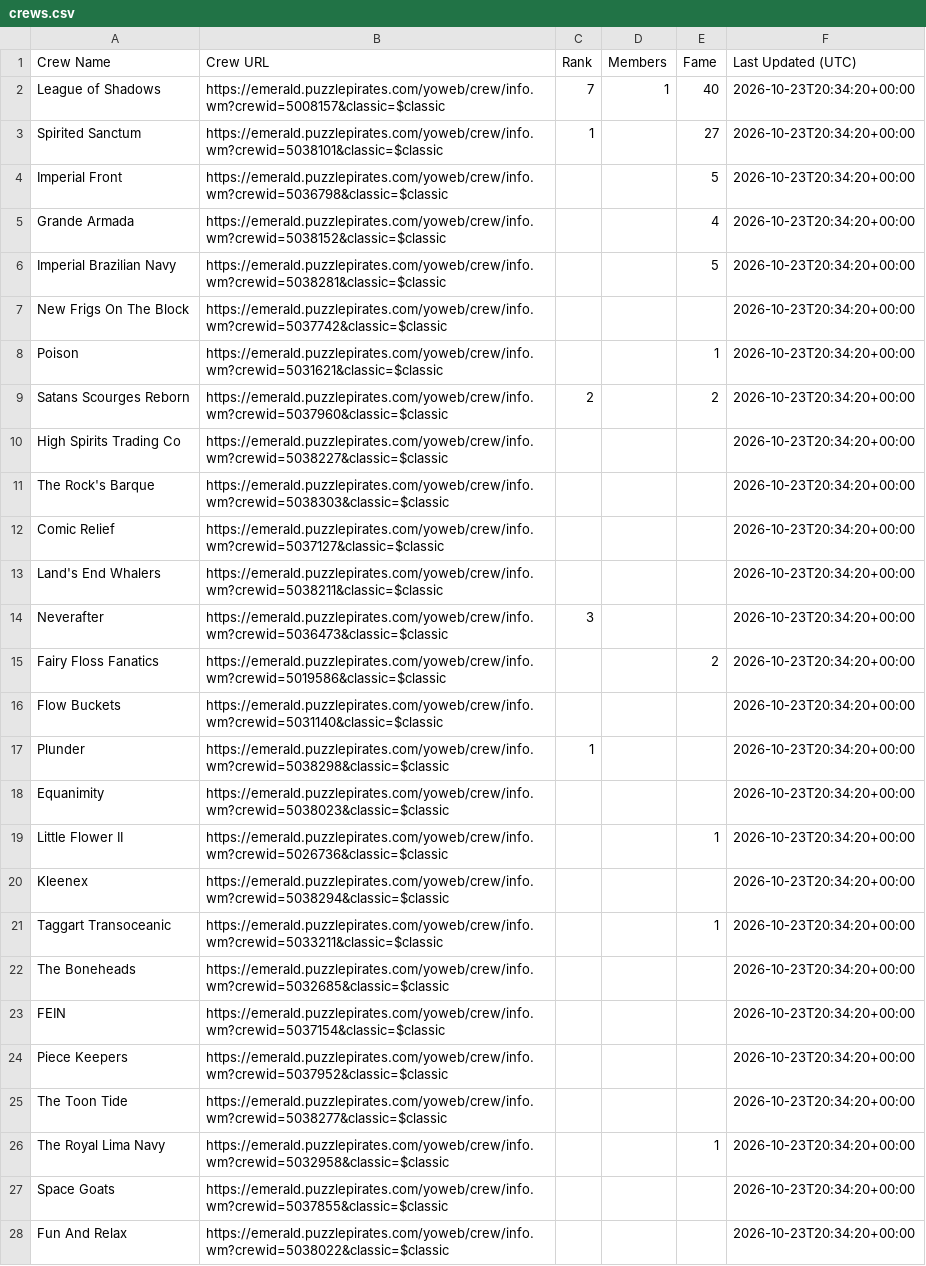
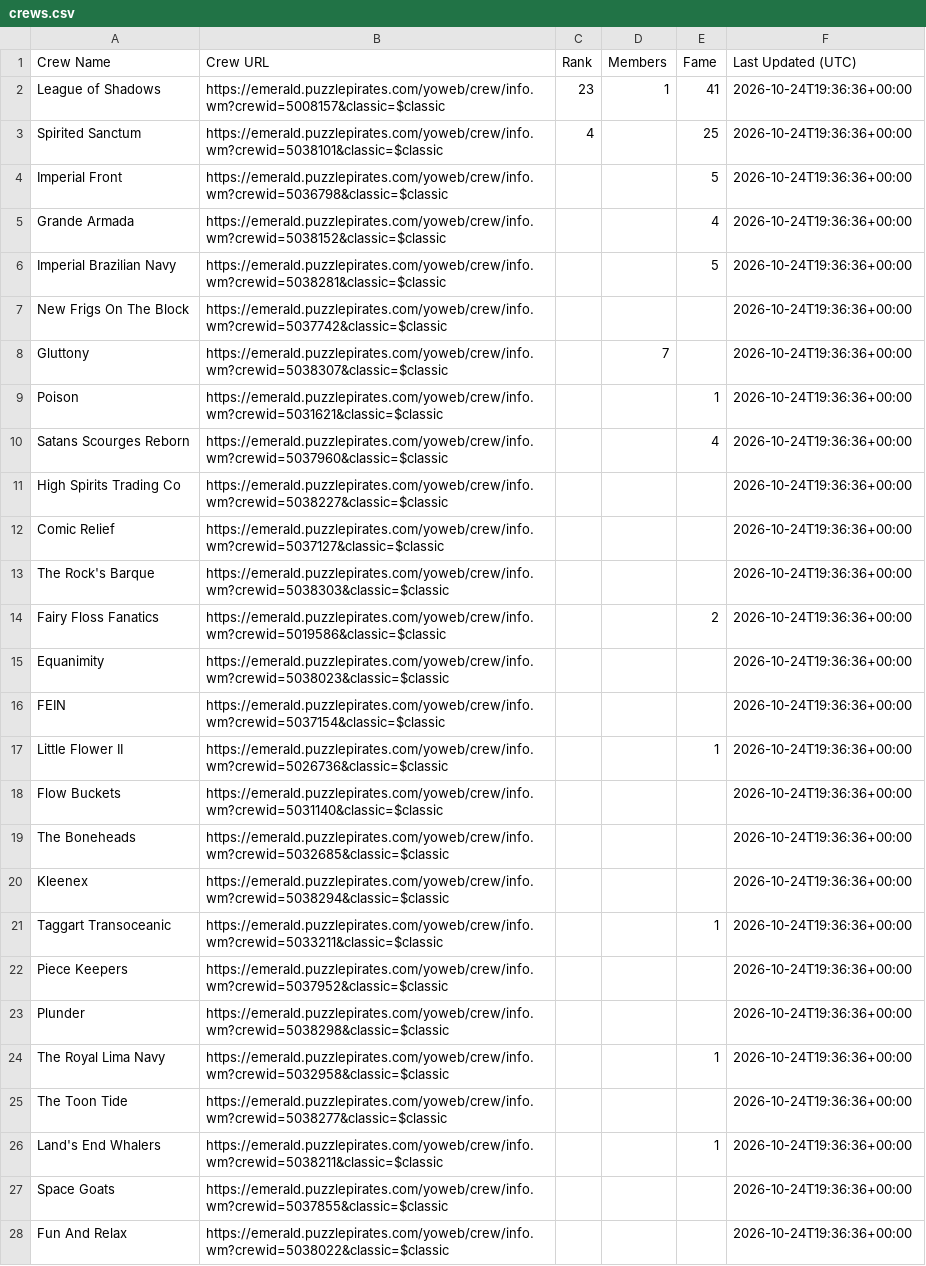
Before and after one commit to RikitoC/RikitoC.github.io, a CSV file: data/crews.csv, drawn as a sheet; only a part is shown; removed rows and columns are numbered as before the commit, all else as after; the diff covers the shown part only; the diff names each change by its address in the sheet, - before the commit and + after, or states it on an @@ line.

```diff
--- a/data/crews.csv
+++ b/data/crews.csv
-C2 (Rank): 7
+C2 (Rank): 23
-E2 (Fame): 40
+E2 (Fame): 41
-F2:F7 (Last Updated (UTC)): 2026-10-23T20:34:20+00:00
+F2:F7 (Last Updated (UTC)): 2026-10-24T19:36:36+00:00
-C3 (Rank): 1
+C3 (Rank): 4
-E3 (Fame): 27
+E3 (Fame): 25
+row 8: Gluttony | https://emerald.puzzlepirates.com/yoweb/crew/info.wm?crewid=5038307&classic=$classic |  | 7 |  | 2026-10-24T19:36:36+00:00
-F9:F11 (Last Updated (UTC)): 2026-10-23T20:34:20+00:00
+F9:F11 (Last Updated (UTC)): 2026-10-24T19:36:36+00:00
-C10 (Rank): 2
+C10 (Rank): (empty)
-E10 (Fame): 2
+E10 (Fame): 4
-row 11: The Rock's Barque | https://emerald.puzzlepirates.com/yoweb/crew/info.wm?crewid=5038303&classic=$classic |  |  |  | 2026-10-23T20:34:20+00:00
-F12 (Last Updated (UTC)): 2026-10-23T20:34:20+00:00
+F12 (Last Updated (UTC)): 2026-10-24T19:36:36+00:00
-row 13: Land's End Whalers | https://emerald.puzzlepirates.com/yoweb/crew/info.wm?crewid=5038211&classic=$classic |  |  |  | 2026-10-23T20:34:20+00:00
-row 14: Neverafter | https://emerald.puzzlepirates.com/yoweb/crew/info.wm?crewid=5036473&classic=$classic | 3 |  |  | 2026-10-23T20:34:20+00:00
+row 13: The Rock's Barque | https://emerald.puzzlepirates.com/yoweb/crew/info.wm?crewid=5038303&classic=$classic |  |  |  | 2026-10-24T19:36:36+00:00
-F14 (Last Updated (UTC)): 2026-10-23T20:34:20+00:00
+F14 (Last Updated (UTC)): 2026-10-24T19:36:36+00:00
-row 16: Flow Buckets | https://emerald.puzzlepirates.com/yoweb/crew/info.wm?crewid=5031140&classic=$classic |  |  |  | 2026-10-23T20:34:20+00:00
-row 17: Plunder | https://emerald.puzzlepirates.com/yoweb/crew/info.wm?crewid=5038298&classic=$classic | 1 |  |  | 2026-10-23T20:34:20+00:00
-F15 (Last Updated (UTC)): 2026-10-23T20:34:20+00:00
+F15 (Last Updated (UTC)): 2026-10-24T19:36:36+00:00
+row 16: FEIN | https://emerald.puzzlepirates.com/yoweb/crew/info.wm?crewid=5037154&classic=$classic |  |  |  | 2026-10-24T19:36:36+00:00
-F17 (Last Updated (UTC)): 2026-10-23T20:34:20+00:00
+F17 (Last Updated (UTC)): 2026-10-24T19:36:36+00:00
+row 18: Flow Buckets | https://emerald.puzzlepirates.com/yoweb/crew/info.wm?crewid=5031140&classic=$classic |  |  |  | 2026-10-24T19:36:36+00:00
+row 19: The Boneheads | https://emerald.puzzlepirates.com/yoweb/crew/info.wm?crewid=5032685&classic=$classic |  |  |  | 2026-10-24T19:36:36+00:00
-F20:F21 (Last Updated (UTC)): 2026-10-23T20:34:20+00:00
+F20:F21 (Last Updated (UTC)): 2026-10-24T19:36:36+00:00
-row 22: The Boneheads | https://emerald.puzzlepirates.com/yoweb/crew/info.wm?crewid=5032685&classic=$classic |  |  |  | 2026-10-23T20:34:20+00:00
-row 23: FEIN | https://emerald.puzzlepirates.com/yoweb/crew/info.wm?crewid=5037154&classic=$classic |  |  |  | 2026-10-23T20:34:20+00:00
-F22 (Last Updated (UTC)): 2026-10-23T20:34:20+00:00
+F22 (Last Updated (UTC)): 2026-10-24T19:36:36+00:00
+row 23: Plunder | https://emerald.puzzlepirates.com/yoweb/crew/info.wm?crewid=5038298&classic=$classic |  |  |  | 2026-10-24T19:36:36+00:00
+row 24: The Royal Lima Navy | https://emerald.puzzlepirates.com/yoweb/crew/info.wm?crewid=5032958&classic=$classic |  |  | 1 | 2026-10-24T19:36:36+00:00
-F25:F28 (Last Updated (UTC)): 2026-10-23T20:34:20+00:00
+F25:F28 (Last Updated (UTC)): 2026-10-24T19:36:36+00:00
-A26 (Crew Name): The Royal Lima Navy
+A26 (Crew Name): Land's End Whalers
-B26 (Crew URL): https://emerald.puzzlepirates.com/yoweb/crew/info.wm?crewid=5032958&classic=$classic
+B26 (Crew URL): https://emerald.puzzlepirates.com/yoweb/crew/info.wm?crewid=5038211&classic=$classic
```
Also changed, not shown: 5 added rows, 4 removed rows and 15 edited cells elsewhere in this file, data/crew_details.csv, data/external_pirates_latest.csv, 5 other files.
